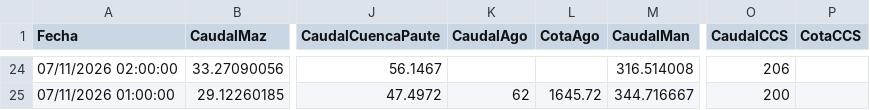
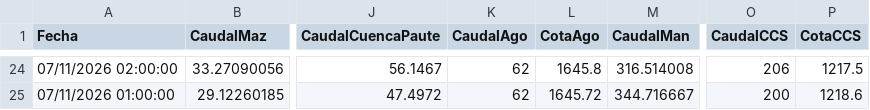
Before and after one commit to davidmunoz-create/hidroelectricasecuador, a CSV file: data/hidrologia-diario.csv, drawn as a sheet; only a part is shown, gaps mark what is left out; the diff covers the shown part only; the diff names each change by its address in the sheet, - before the commit and + after, or states it on an @@ line.

```diff
--- a/data/hidrologia-diario.csv
+++ b/data/hidrologia-diario.csv
-K24 (CaudalAgo): (empty)
+K24 (CaudalAgo): 62
-L24 (CotaAgo): (empty)
+L24 (CotaAgo): 1645.8
-P24 (CotaCCS): (empty)
+P24 (CotaCCS): 1217.5
-P25 (CotaCCS): (empty)
+P25 (CotaCCS): 1218.6
```
Also changed, not shown: 92 edited cells elsewhere in this file, data/hidrologia-mensual.csv, data/produccion-diario.csv, 1 other file.
